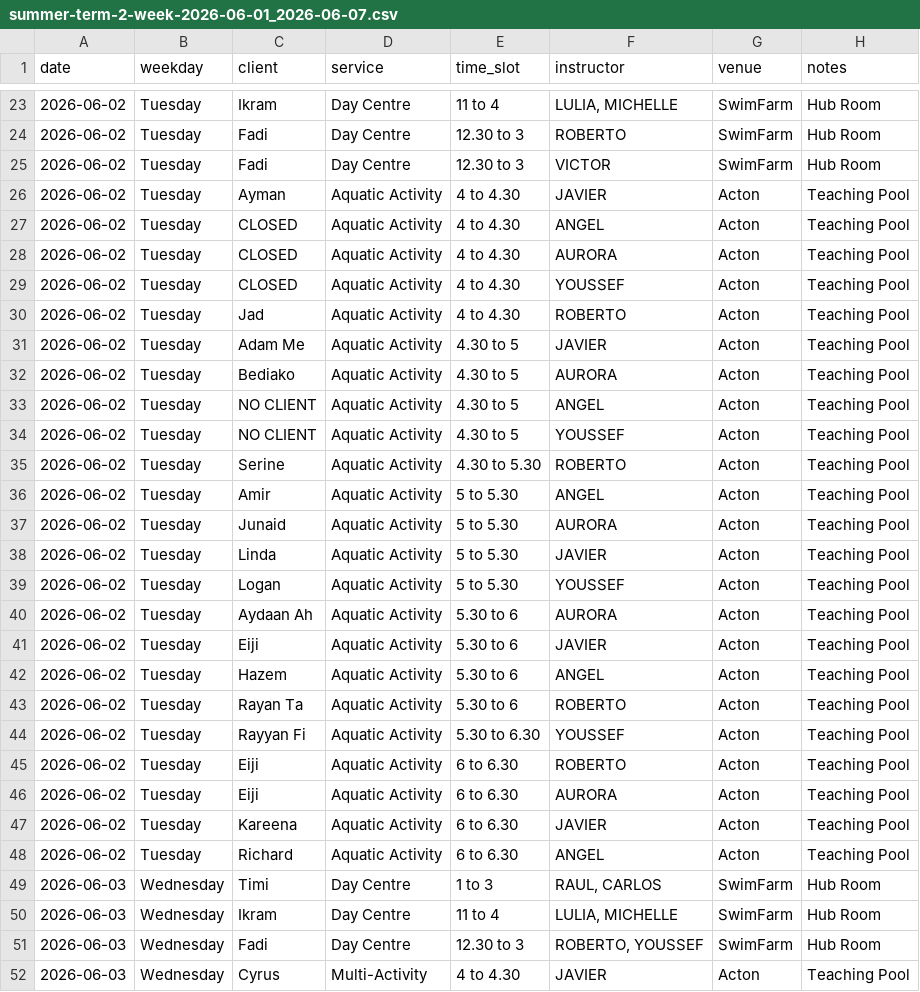
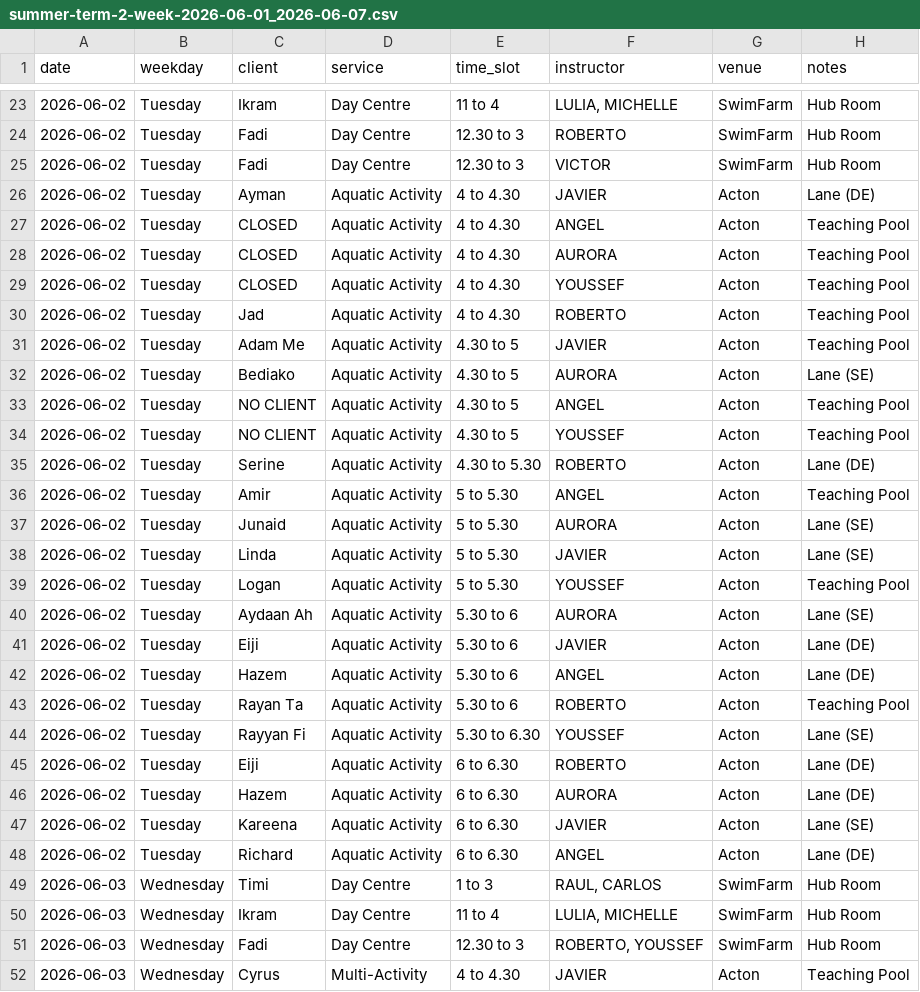
Before and after one commit to Vyky29/PORTALVIC, a CSV file: database/roster_weeks/summer-term-2-week-2026-06-01_2026-06-07.csv, drawn as a sheet; only a part is shown, gaps mark what is left out.

```diff
--- a/database/roster_weeks/summer-term-2-week-2026-06-01_2026-06-07.csv
+++ b/database/roster_weeks/summer-term-2-week-2026-06-01_2026-06-07.csv
@@ -25,3 +25,3 @@ date,weekday,client,service,time_slot,instructor,venue,notes
 2026-06-02,Tuesday,Fadi,Day Centre,12.30 to 3,VICTOR,SwimFarm,Hub Room
-2026-06-02,Tuesday,Ayman,Aquatic Activity,4 to 4.30,JAVIER,Acton,Teaching Pool
+2026-06-02,Tuesday,Ayman,Aquatic Activity,4 to 4.30,JAVIER,Acton,Lane (DE)
 2026-06-02,Tuesday,CLOSED,Aquatic Activity,4 to 4.30,ANGEL,Acton,Teaching Pool
@@ -31,19 +31,19 @@ date,weekday,client,service,time_slot,instructor,venue,notes
 2026-06-02,Tuesday,Adam Me,Aquatic Activity,4.30 to 5,JAVIER,Acton,Teaching Pool
-2026-06-02,Tuesday,Bediako,Aquatic Activity,4.30 to 5,AURORA,Acton,Teaching Pool
+2026-06-02,Tuesday,Bediako,Aquatic Activity,4.30 to 5,AURORA,Acton,Lane (SE)
 2026-06-02,Tuesday,NO CLIENT,Aquatic Activity,4.30 to 5,ANGEL,Acton,Teaching Pool
 2026-06-02,Tuesday,NO CLIENT,Aquatic Activity,4.30 to 5,YOUSSEF,Acton,Teaching Pool
-2026-06-02,Tuesday,Serine,Aquatic Activity,4.30 to 5.30,ROBERTO,Acton,Teaching Pool
+2026-06-02,Tuesday,Serine,Aquatic Activity,4.30 to 5.30,ROBERTO,Acton,Lane (DE)
 2026-06-02,Tuesday,Amir,Aquatic Activity,5 to 5.30,ANGEL,Acton,Teaching Pool
-2026-06-02,Tuesday,Junaid,Aquatic Activity,5 to 5.30,AURORA,Acton,Teaching Pool
-2026-06-02,Tuesday,Linda,Aquatic Activity,5 to 5.30,JAVIER,Acton,Teaching Pool
+2026-06-02,Tuesday,Junaid,Aquatic Activity,5 to 5.30,AURORA,Acton,Lane (SE)
+2026-06-02,Tuesday,Linda,Aquatic Activity,5 to 5.30,JAVIER,Acton,Lane (SE)
 2026-06-02,Tuesday,Logan,Aquatic Activity,5 to 5.30,YOUSSEF,Acton,Teaching Pool
-2026-06-02,Tuesday,Aydaan Ah,Aquatic Activity,5.30 to 6,AURORA,Acton,Teaching Pool
-2026-06-02,Tuesday,Eiji,Aquatic Activity,5.30 to 6,JAVIER,Acton,Teaching Pool
-2026-06-02,Tuesday,Hazem,Aquatic Activity,5.30 to 6,ANGEL,Acton,Teaching Pool
+2026-06-02,Tuesday,Aydaan Ah,Aquatic Activity,5.30 to 6,AURORA,Acton,Lane (SE)
+2026-06-02,Tuesday,Eiji,Aquatic Activity,5.30 to 6,JAVIER,Acton,Lane (DE)
+2026-06-02,Tuesday,Hazem,Aquatic Activity,5.30 to 6,ANGEL,Acton,Lane (DE)
 2026-06-02,Tuesday,Rayan Ta,Aquatic Activity,5.30 to 6,ROBERTO,Acton,Teaching Pool
-2026-06-02,Tuesday,Rayyan Fi,Aquatic Activity,5.30 to 6.30,YOUSSEF,Acton,Teaching Pool
-2026-06-02,Tuesday,Eiji,Aquatic Activity,6 to 6.30,ROBERTO,Acton,Teaching Pool
-2026-06-02,Tuesday,Eiji,Aquatic Activity,6 to 6.30,AURORA,Acton,Teaching Pool
-2026-06-02,Tuesday,Kareena,Aquatic Activity,6 to 6.30,JAVIER,Acton,Teaching Pool
-2026-06-02,Tuesday,Richard,Aquatic Activity,6 to 6.30,ANGEL,Acton,Teaching Pool
+2026-06-02,Tuesday,Rayyan Fi,Aquatic Activity,5.30 to 6.30,YOUSSEF,Acton,Lane (SE)
+2026-06-02,Tuesday,Eiji,Aquatic Activity,6 to 6.30,ROBERTO,Acton,Lane (DE)
+2026-06-02,Tuesday,Hazem,Aquatic Activity,6 to 6.30,AURORA,Acton,Lane (DE)
+2026-06-02,Tuesday,Kareena,Aquatic Activity,6 to 6.30,JAVIER,Acton,Lane (SE)
+2026-06-02,Tuesday,Richard,Aquatic Activity,6 to 6.30,ANGEL,Acton,Lane (DE)
 2026-06-03,Wednesday,Timi,Day Centre,1 to 3,"RAUL, CARLOS",SwimFarm,Hub Room
```
